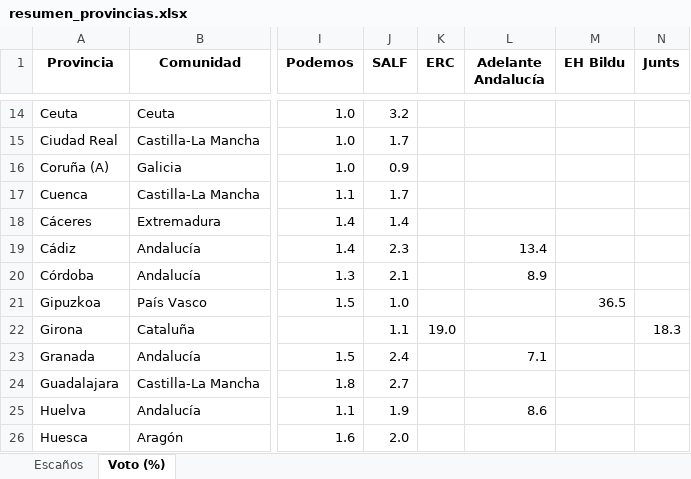
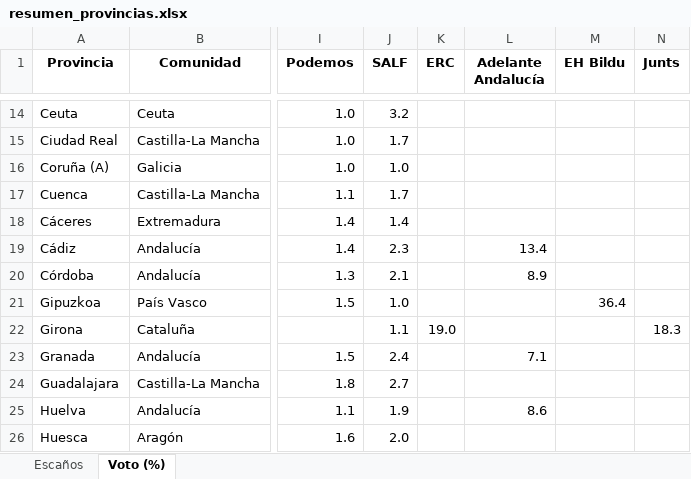
Before and after one commit to fermanpre/pondera, an Excel workbook: Web/sitio/resumen_provincias.xlsx, sheet Voto (%), drawn as a sheet; only a part is shown, gaps mark what is left out; values as stored, in another font and other column widths than the file's, no borders; the diff names each change by its address in the sheet, - before the commit and + after, or states it on an @@ line.

```diff
--- a/Web/sitio/resumen_provincias.xlsx (sheet Voto (%))
+++ b/Web/sitio/resumen_provincias.xlsx (sheet Voto (%))
-J16 (SALF): 0.9
+J16 (SALF): 1.0
-M21 (EH Bildu): 36.5
+M21 (EH Bildu): 36.4
```
Also changed, not shown: 18 other files.
